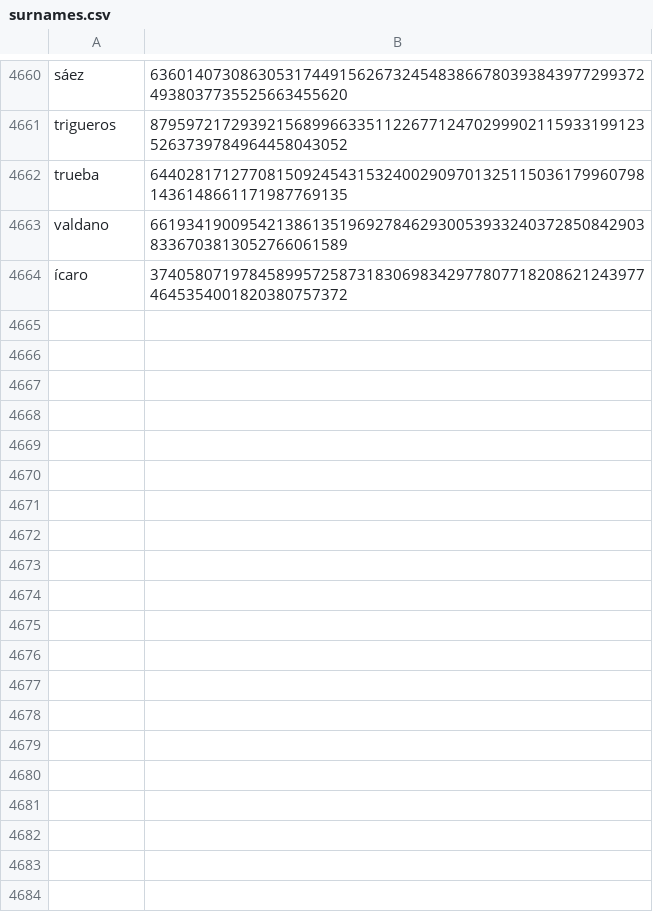
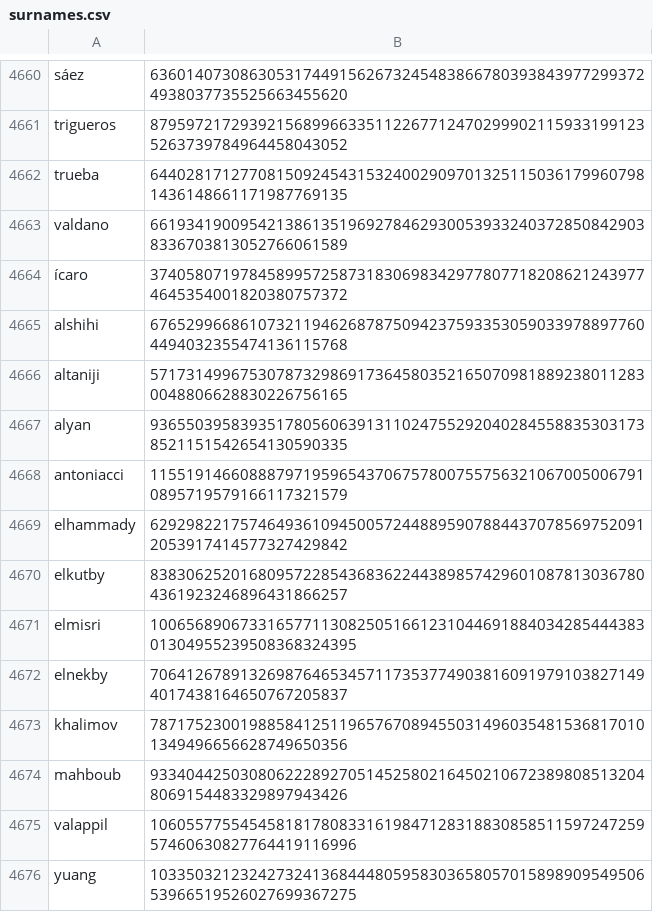
Before and after one commit to Zimtente/ens-collections, a CSV file: collections/surnames.csv, drawn as a sheet; only a part is shown, gaps mark what is left out; the diff names each change by its address in the sheet, - before the commit and + after, or states it on an @@ line.

```diff
--- a/collections/surnames.csv
+++ b/collections/surnames.csv
+row 4665: alshihi | 67652996686107321194626878750942375933530590339788977604494032355474136115768
+row 4666: altaniji | 57173149967530787329869173645803521650709818892380112830048806628830226756165
+row 4667: alyan | 93655039583935178056063913110247552920402845588353031738521151542654130590335
+row 4668: antoniacci | 11551914660888797195965437067578007557563210670050067910895719579166117321579
+row 4669: elhammady | 62929822175746493610945005724488959078844370785697520912053917414577327429842
+row 4670: elkutby | 83830625201680957228543683622443898574296010878130367804361923246896431866257
+row 4671: elmisri | 100656890673316577113082505166123104469188403428544438301304955239508368324395
+row 4672: elnekby | 70641267891326987646534571173537749038160919791038271494017438164650767205837
+row 4673: khalimov | 78717523001988584125119657670894550314960354815368170101349496656628749650356
+row 4674: mahboub | 93340442503080622289270514525802164502106723898085132048069154483329897943426
+row 4675: valappil | 106055775545458181780833161984712831883085851159724725957460630827764419116996
+row 4676: yuang | 103350321232427324136844480595830365805701589890954950653966519526027699367275
```
Also changed, not shown: collections/female-firstnames.csv, collections/male-firstnames.csv.
